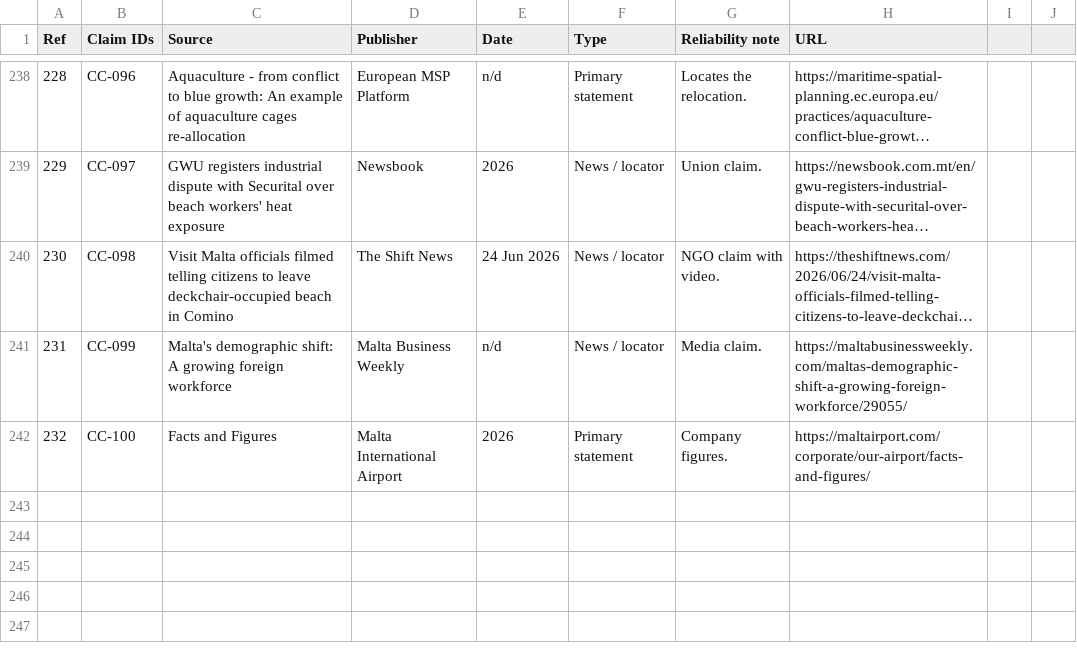
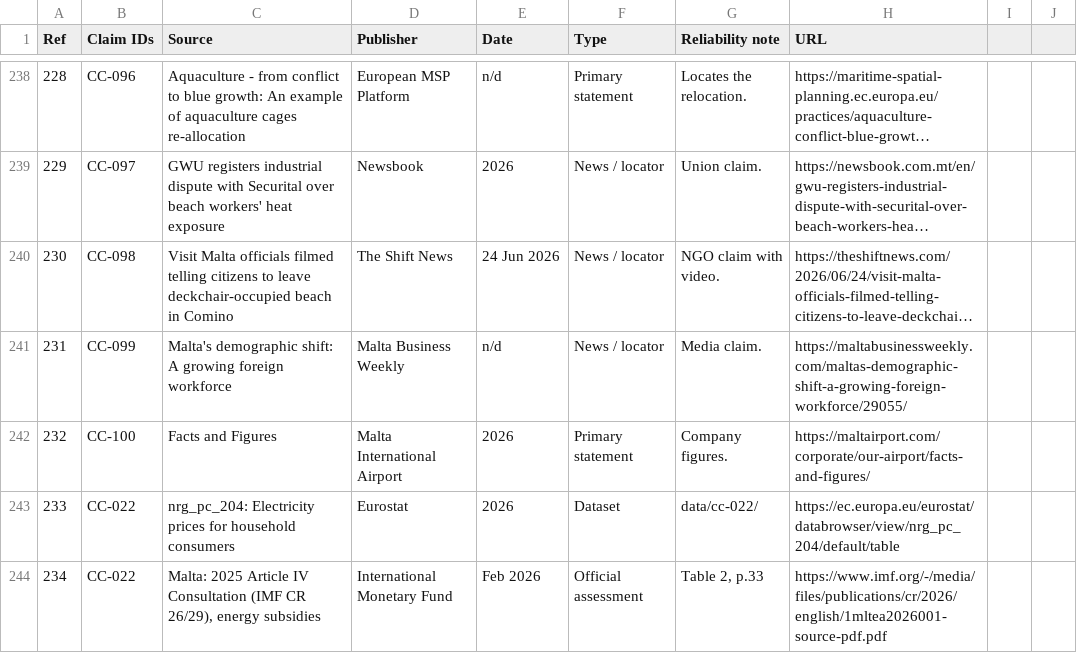
Before and after one commit to leandergrech/Mizien, a CSV file: data/sources.csv, drawn as a sheet; only a part is shown, gaps mark what is left out; long unchanged cells end in ….

```diff
--- a/data/sources.csv
+++ b/data/sources.csv
@@ -242 +242,3 @@ Ref,Claim IDs,Source,Publisher,Date,Type,Reliability note,URL
 232,CC-100,Facts and Figures,Malta International Airport,2026,Primary statement,Company figures.,https://maltairport.com/corporate/our-airport/facts-and-figures/
+233,CC-022,nrg_pc_204: Electricity prices for household consumers,Eurostat,2026,Dataset,data/cc-022/,https://ec.europa.eu/eurostat/databrowser/view/nrg_pc_204/default/table
+234,CC-022,"Malta: 2025 Article IV Consultation (IMF CR 26/29), energy subsidies",International Monetary Fund,Feb 2026,Official assessment,"Table 2, p.33",https://www.imf.org/-/media/files/publications/cr/2026/english/1mltea2026001-source-pdf.pdf
```
Also changed, not shown: archive/manifest.csv, data/claims.csv, 28 other files.
